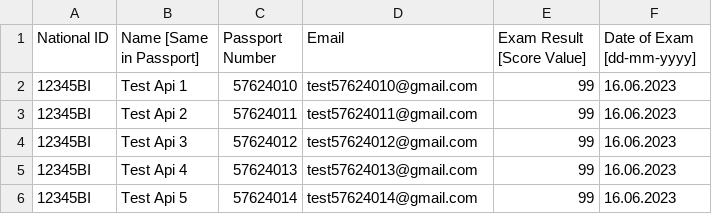
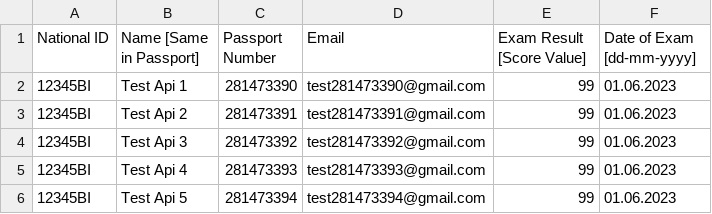
Before and after one commit to fisher1706/svp_robot, a CSV file: Resources/DataSources/test_files/sample_attributes_5.csv, drawn as a sheet.

```diff
--- a/Resources/DataSources/test_files/sample_attributes_5.csv
+++ b/Resources/DataSources/test_files/sample_attributes_5.csv
@@ -1,6 +1,6 @@
 National ID,Name [Same in Passport],Passport Number,Email,Exam Result [Score Value],Date of Exam [dd-mm-yyyy]
-12345BI,Test Api 1,57624010,test57624010@gmail.com,99,16.06.2023
-12345BI,Test Api 2,57624011,test57624011@gmail.com,99,16.06.2023
-12345BI,Test Api 3,57624012,test57624012@gmail.com,99,16.06.2023
-12345BI,Test Api 4,57624013,test57624013@gmail.com,99,16.06.2023
-12345BI,Test Api 5,57624014,test57624014@gmail.com,99,16.06.2023
+12345BI,Test Api 1,281473390,test281473390@gmail.com,99,01.06.2023
+12345BI,Test Api 2,281473391,test281473391@gmail.com,99,01.06.2023
+12345BI,Test Api 3,281473392,test281473392@gmail.com,99,01.06.2023
+12345BI,Test Api 4,281473393,test281473393@gmail.com,99,01.06.2023
+12345BI,Test Api 5,281473394,test281473394@gmail.com,99,01.06.2023
```
Also changed, not shown: 1 other file.
